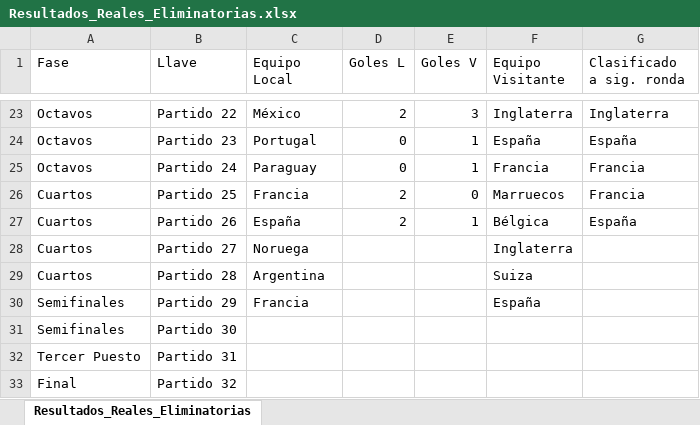
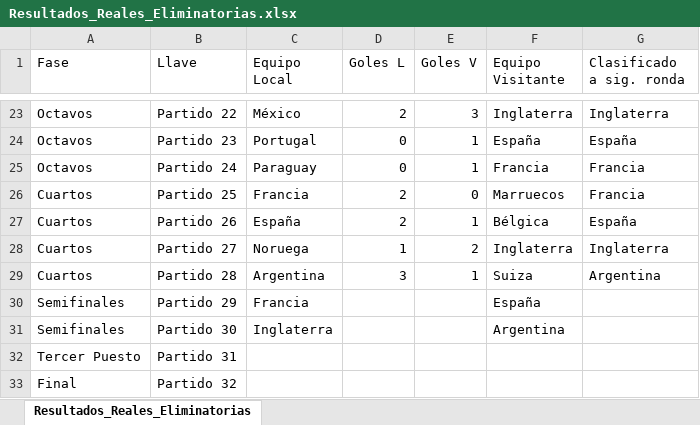
Before and after one commit to sdcastanedac/Polla_FM, an Excel workbook: Resultados_Reales_Eliminatorias.xlsx, sheet Resultados_Reales_Eliminatorias, drawn as a sheet; only a part is shown, gaps mark what is left out; values as stored, in another font and other column widths than the file's, no borders; the diff names each change by its address in the sheet, - before the commit and + after, or states it on an @@ line.

```diff
--- a/Resultados_Reales_Eliminatorias.xlsx (sheet Resultados_Reales_Eliminatorias)
+++ b/Resultados_Reales_Eliminatorias.xlsx (sheet Resultados_Reales_Eliminatorias)
-D28 (Goles L): (empty)
+D28 (Goles L): 1
-E28 (Goles V): (empty)
+E28 (Goles V): 2
-G28 (Clasificado a sig. ronda): (empty)
+G28 (Clasificado a sig. ronda): Inglaterra
-D29 (Goles L): (empty)
+D29 (Goles L): 3
-E29 (Goles V): (empty)
+E29 (Goles V): 1
-G29 (Clasificado a sig. ronda): (empty)
+G29 (Clasificado a sig. ronda): Argentina
-C31 (Equipo Local): (empty)
+C31 (Equipo Local): Inglaterra
-F31 (Equipo Visitante): (empty)
+F31 (Equipo Visitante): Argentina
```
Also changed, not shown: 1 other file.
